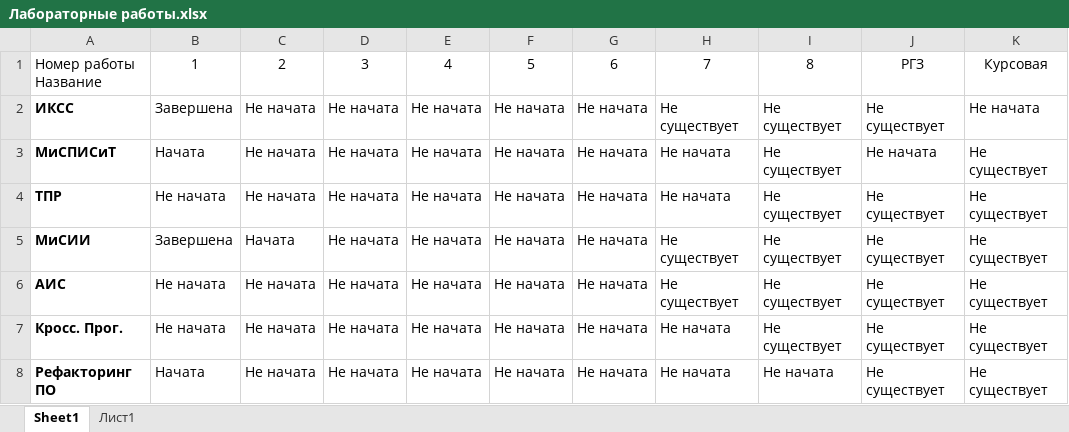
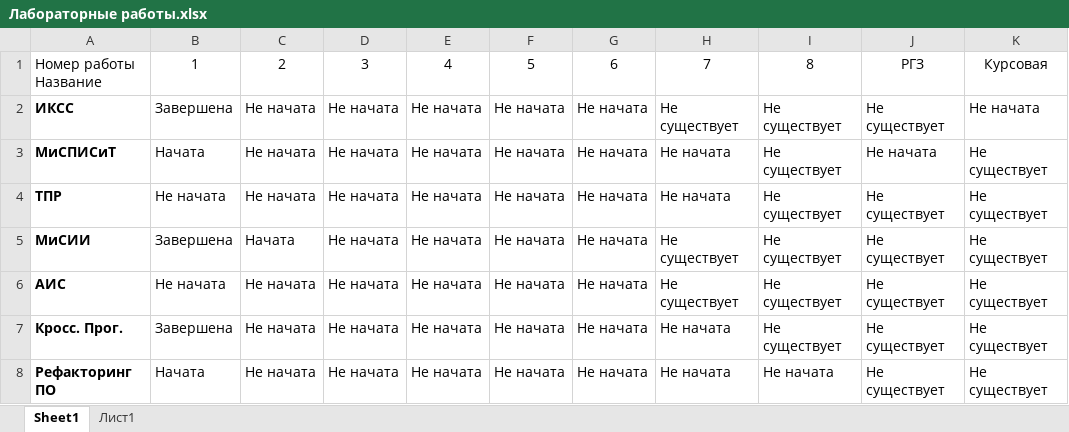
Before and after one commit to DaYaBogdan/7-semestr, an Excel workbook: Лабораторные работы.xlsx, sheet Sheet1, drawn as a sheet; values as stored, in another font and other column widths than the file's, no borders; conditional formats not drawn; the diff names each change by its address in the sheet, - before the commit and + after, or states it on an @@ line.

```diff
--- a/Лабораторные работы.xlsx (sheet Sheet1)
+++ b/Лабораторные работы.xlsx (sheet Sheet1)
-B7: Не начата
+B7: Завершена
```
Also changed, not shown: 13 other files.
